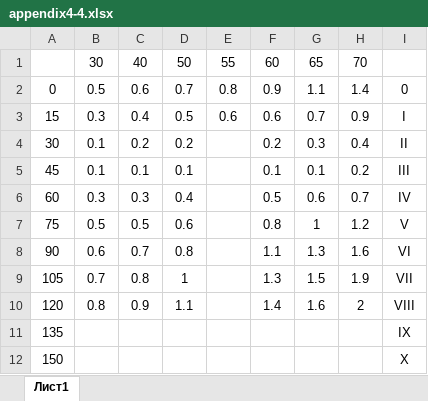
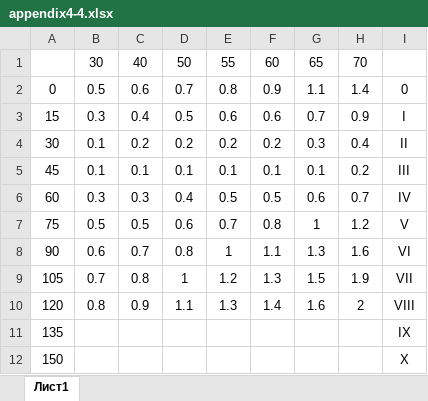
Before and after one commit to drblez/yacht_captain, an Excel workbook: tableprep/appendix4-4.xlsx, sheet Лист1, drawn as a sheet; only a part is shown; values as stored, in another font and other column widths than the file's, no borders; the diff names each change by its address in the sheet, - before the commit and + after, or states it on an @@ line.

```diff
--- a/tableprep/appendix4-4.xlsx (sheet Лист1)
+++ b/tableprep/appendix4-4.xlsx (sheet Лист1)
-E4: (empty)
+E4: 0.2
-E5: (empty)
+E5: 0.1
-E6: (empty)
+E6: 0.5
-E7: (empty)
+E7: 0.7
-E8: (empty)
+E8: 1
-E9: (empty)
+E9: 1.2
-E10: (empty)
+E10: 1.3
```
Also changed, not shown: 2 other files.
